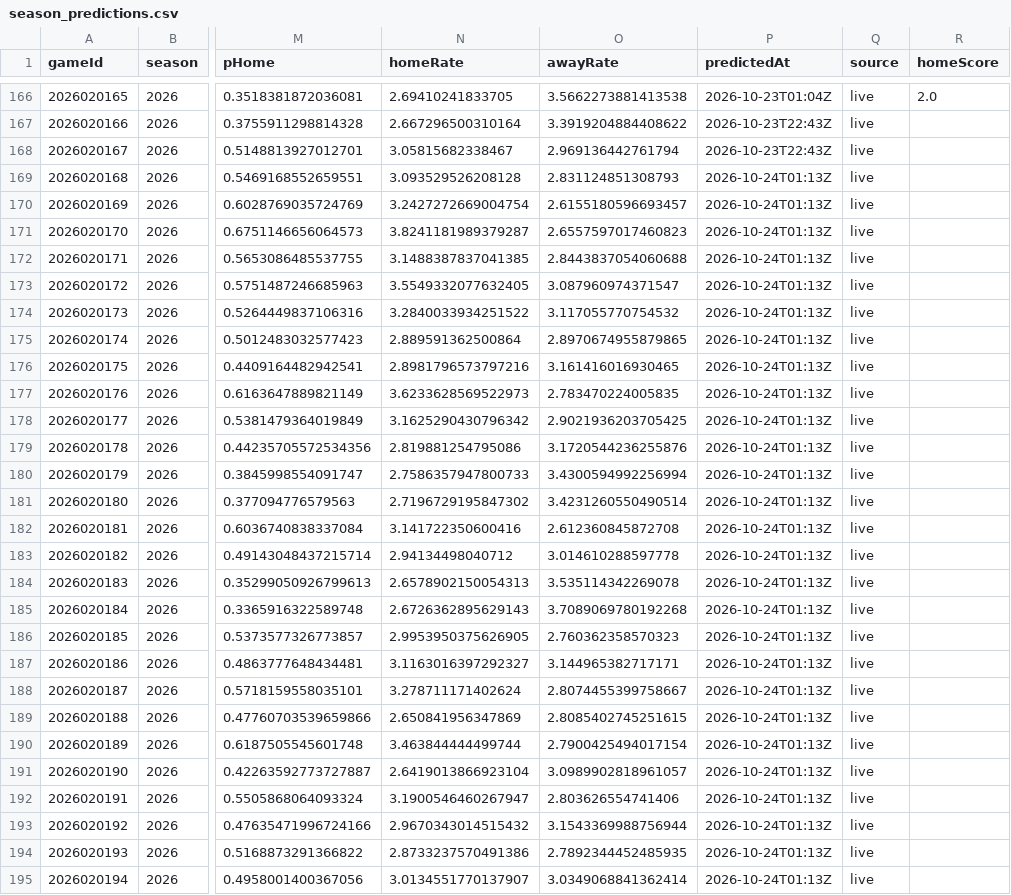
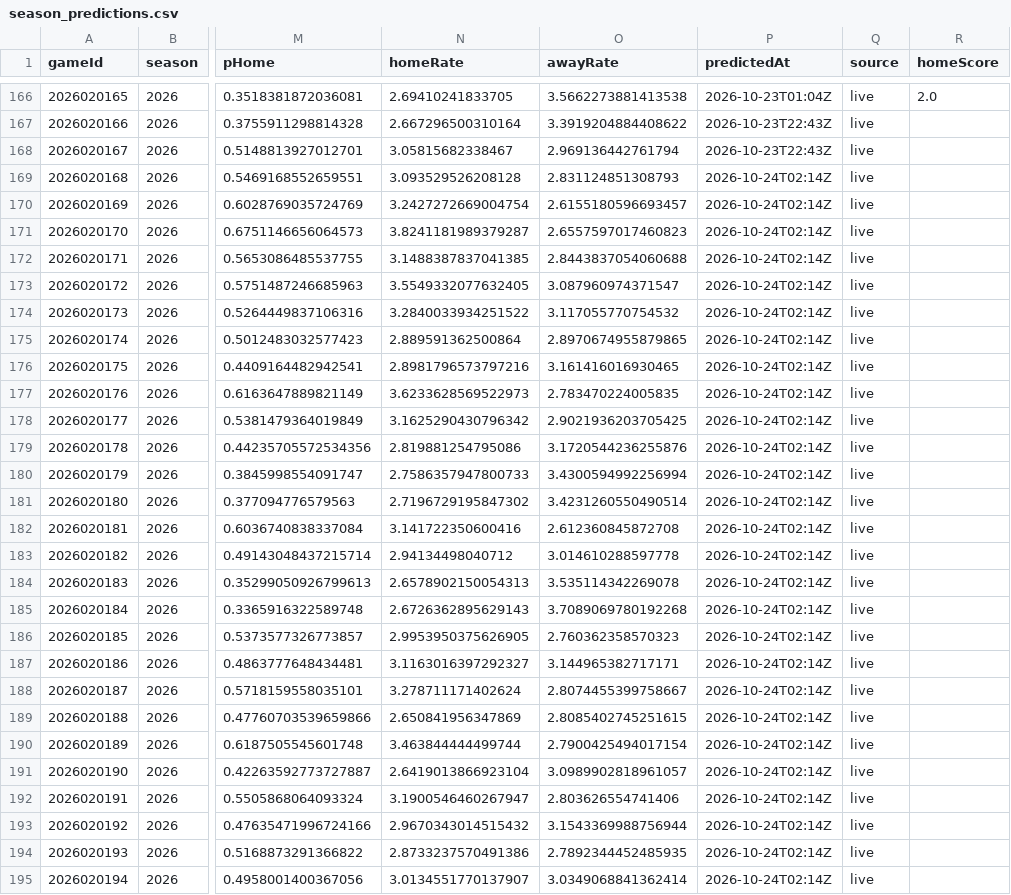
Before and after one commit to brgilly16/NHL-Prediction-Model, a CSV file: data/gamemodel/season_predictions.csv, drawn as a sheet; only a part is shown, gaps mark what is left out; the diff covers the shown part only; the diff names each change by its address in the sheet, - before the commit and + after, or states it on an @@ line.

```diff
--- a/data/gamemodel/season_predictions.csv
+++ b/data/gamemodel/season_predictions.csv
-P169:P195 (predictedAt): 2026-10-24T01:13Z
+P169:P195 (predictedAt): 2026-10-24T02:14Z
```
Also changed, not shown: 67 edited cells elsewhere in this file.
